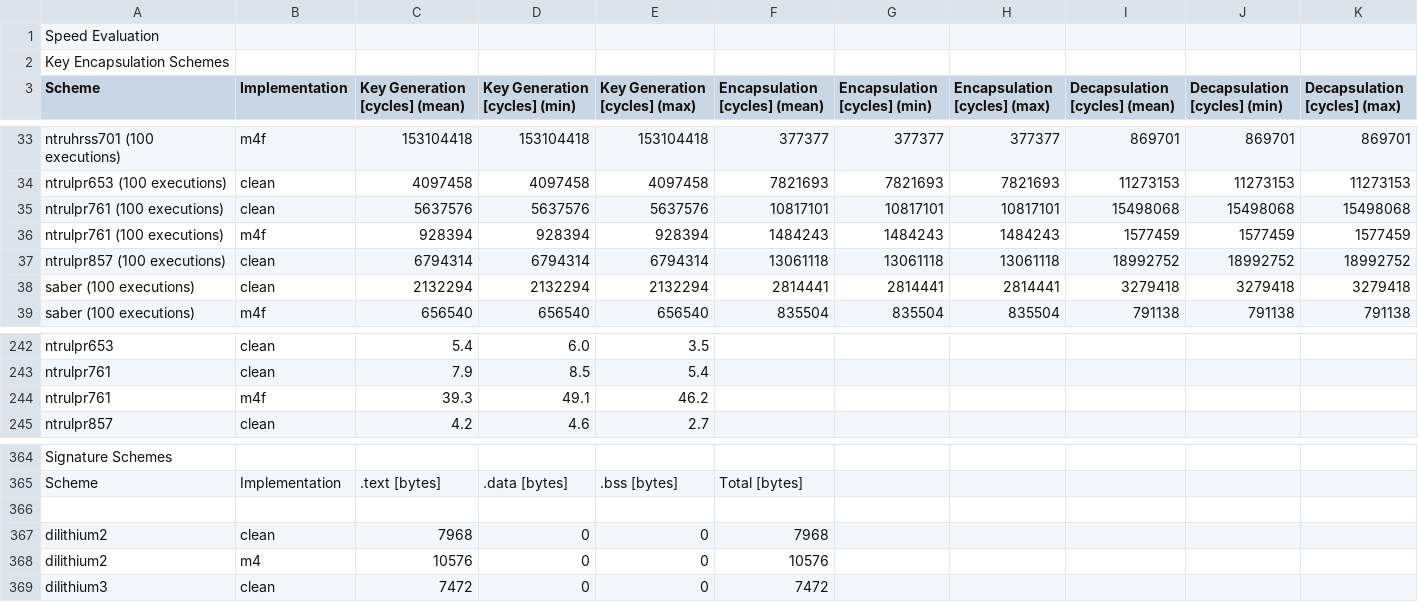
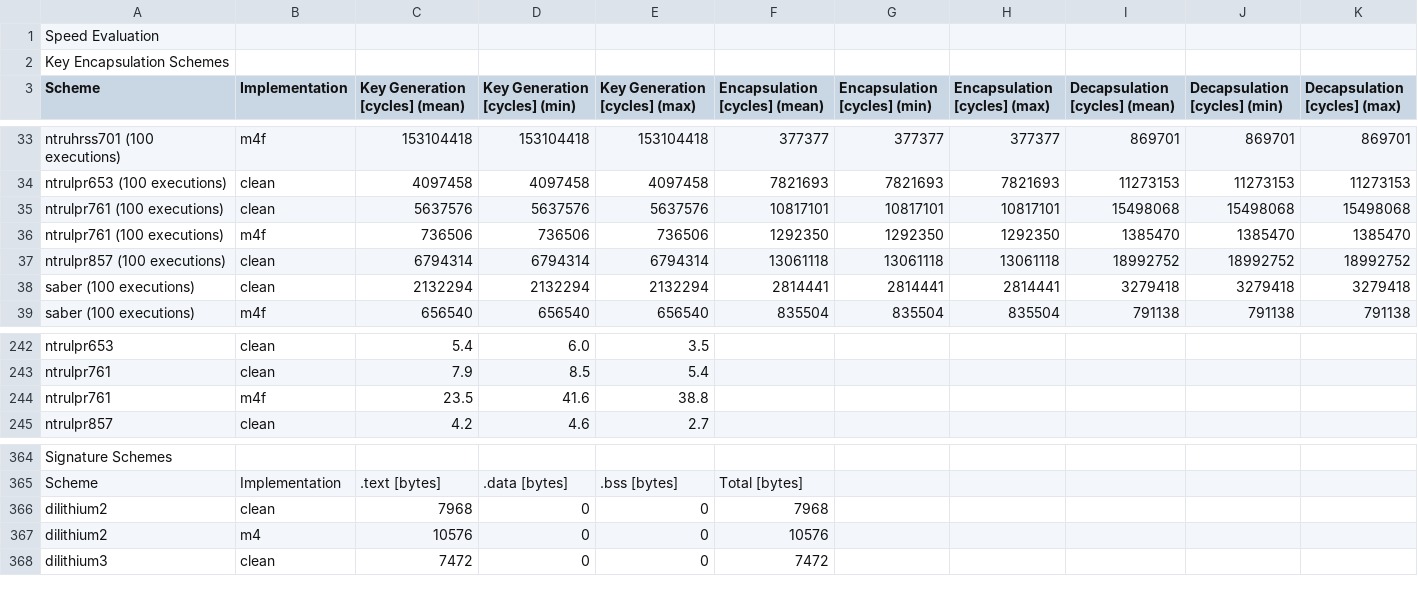
Before and after one commit to mupq/pqm4, a CSV file: benchmarks.csv, drawn as a sheet; only a part is shown, gaps mark what is left out.

Commit message:
another attempt at the ntrulpr benchmarks

```diff
--- a/benchmarks.csv
+++ b/benchmarks.csv
@@ -35,3 +35,3 @@ ntrulpr653 (100 executions),clean,4097458,4097458,4097458,7821693,7821693,782169
 ntrulpr761 (100 executions),clean,5637576,5637576,5637576,10817101,10817101,10817101,15498068,15498068,15498068
-ntrulpr761 (100 executions),m4f,928394,928394,928394,1484243,1484243,1484243,1577459,1577459,1577459
+ntrulpr761 (100 executions),m4f,736506,736506,736506,1292350,1292350,1292350,1385470,1385470,1385470
 ntrulpr857 (100 executions),clean,6794314,6794314,6794314,13061118,13061118,13061118,18992752,18992752,18992752
@@ -243,3 +243,3 @@ ntrulpr653,clean,5.4,6.0,3.5,,,,,,
 ntrulpr761,clean,7.9,8.5,5.4,,,,,,
-ntrulpr761,m4f,39.3,49.1,46.2,,,,,,
+ntrulpr761,m4f,23.5,41.6,38.8,,,,,,
 ntrulpr857,clean,4.2,4.6,2.7,,,,,,
@@ -365,3 +365,2 @@ Signature Schemes,,,,,,,,,,
 Scheme,Implementation,.text [bytes],.data [bytes],.bss [bytes],Total [bytes],,,,,
-
 dilithium2,clean,7968,0,0,7968,,,,,
```
Also changed, not shown: 1 other file.
